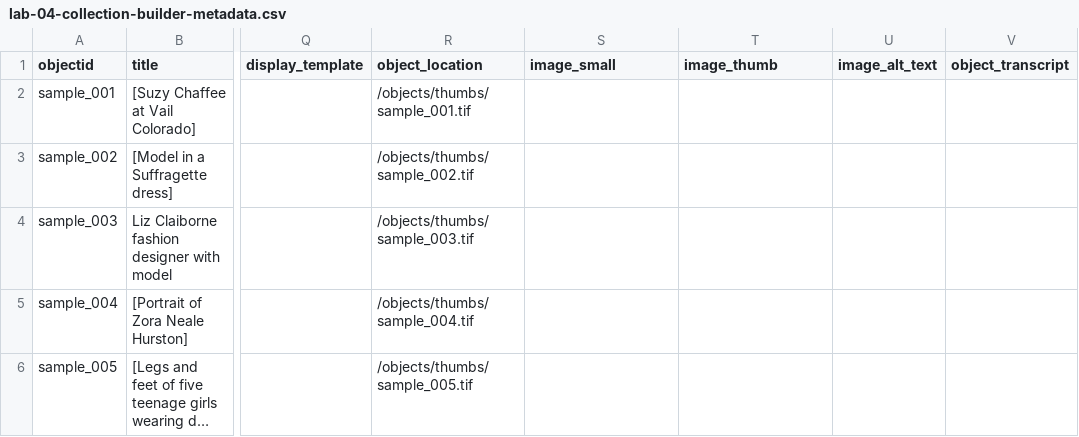
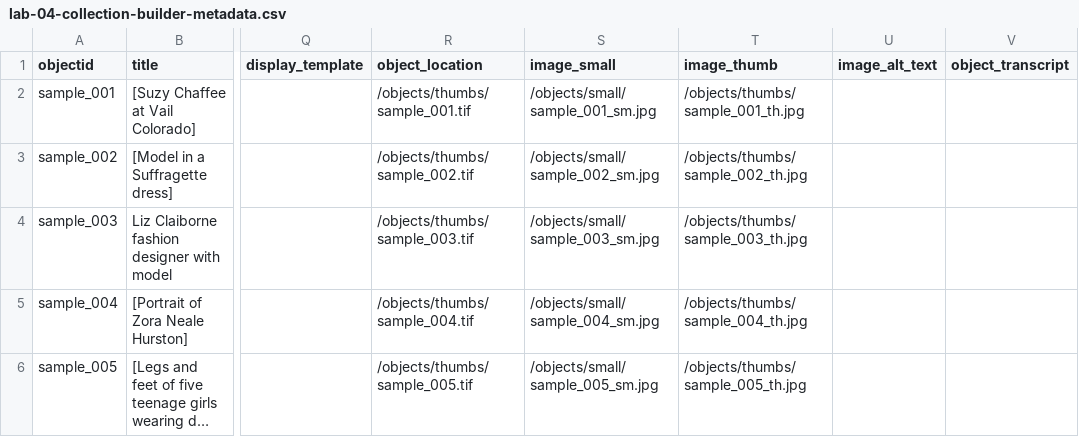
Before and after one commit to erinotoole01/collection_builder, a CSV file: _data/lab-04-collection-builder-metadata.csv, drawn as a sheet; only a part is shown, gaps mark what is left out; long unchanged cells end in …; the diff names each change by its address in the sheet, - before the commit and + after, or states it on an @@ line.

Commit message:
adding small and thumb with csv changes

```diff
--- a/_data/lab-04-collection-builder-metadata.csv
+++ b/_data/lab-04-collection-builder-metadata.csv
-S2 (image_small): (empty)
+S2 (image_small): /objects/small/sample_001_sm.jpg
-T2 (image_thumb): (empty)
+T2 (image_thumb): /objects/thumbs/sample_001_th.jpg
-S3 (image_small): (empty)
+S3 (image_small): /objects/small/sample_002_sm.jpg
-T3 (image_thumb): (empty)
+T3 (image_thumb): /objects/thumbs/sample_002_th.jpg
-S4 (image_small): (empty)
+S4 (image_small): /objects/small/sample_003_sm.jpg
-T4 (image_thumb): (empty)
+T4 (image_thumb): /objects/thumbs/sample_003_th.jpg
-S5 (image_small): (empty)
+S5 (image_small): /objects/small/sample_004_sm.jpg
-T5 (image_thumb): (empty)
+T5 (image_thumb): /objects/thumbs/sample_004_th.jpg
-S6 (image_small): (empty)
+S6 (image_small): /objects/small/sample_005_sm.jpg
-T6 (image_thumb): (empty)
+T6 (image_thumb): /objects/thumbs/sample_005_th.jpg
```
Also changed, not shown: 16 other files.
